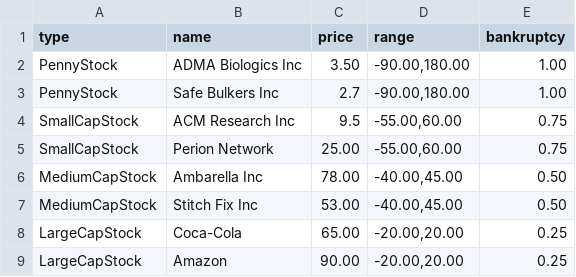
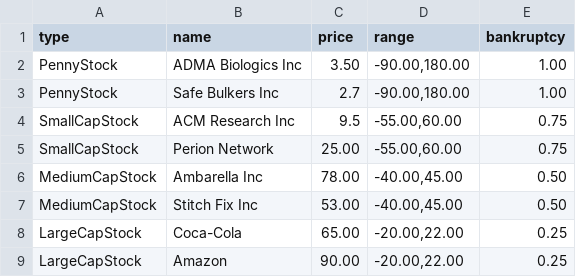
Before and after one commit to TobiasTheDanish/AktieSpil, a CSV file: src/Data/Stocks.csv, drawn as a sheet.

```diff
--- a/src/Data/Stocks.csv
+++ b/src/Data/Stocks.csv
@@ -7,3 +7,3 @@ MediumCapStock; Ambarella Inc; 78.00; -40.00,45.00; 0.50
 MediumCapStock; Stitch Fix Inc; 53.00; -40.00,45.00; 0.50
-LargeCapStock; Coca-Cola; 65.00; -20.00,20.00; 0.25
-LargeCapStock; Amazon; 90.00; -20.00,20.00; 0.25
+LargeCapStock; Coca-Cola; 65.00; -20.00,22.00; 0.25
+LargeCapStock; Amazon; 90.00; -20.00,22.00; 0.25
```
Also changed, not shown: 6 other files.
